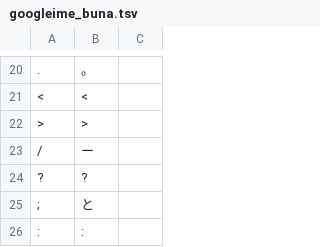
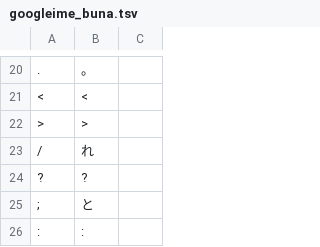
Before and after one commit to ichichou/dotfiles, a TSV file: kanatable/googleime_buna.tsv, drawn as a sheet; only a part is shown, gaps mark what is left out; the diff covers the shown part only; the diff names each change by its address in the sheet, - before the commit and + after, or states it on an @@ line.

Commit message:
仮名の定義を変更

```diff
--- a/kanatable/googleime_buna.tsv
+++ b/kanatable/googleime_buna.tsv
-B23: ー
+B23: れ
```
Also changed, not shown: 2 edited cells elsewhere in this file.
